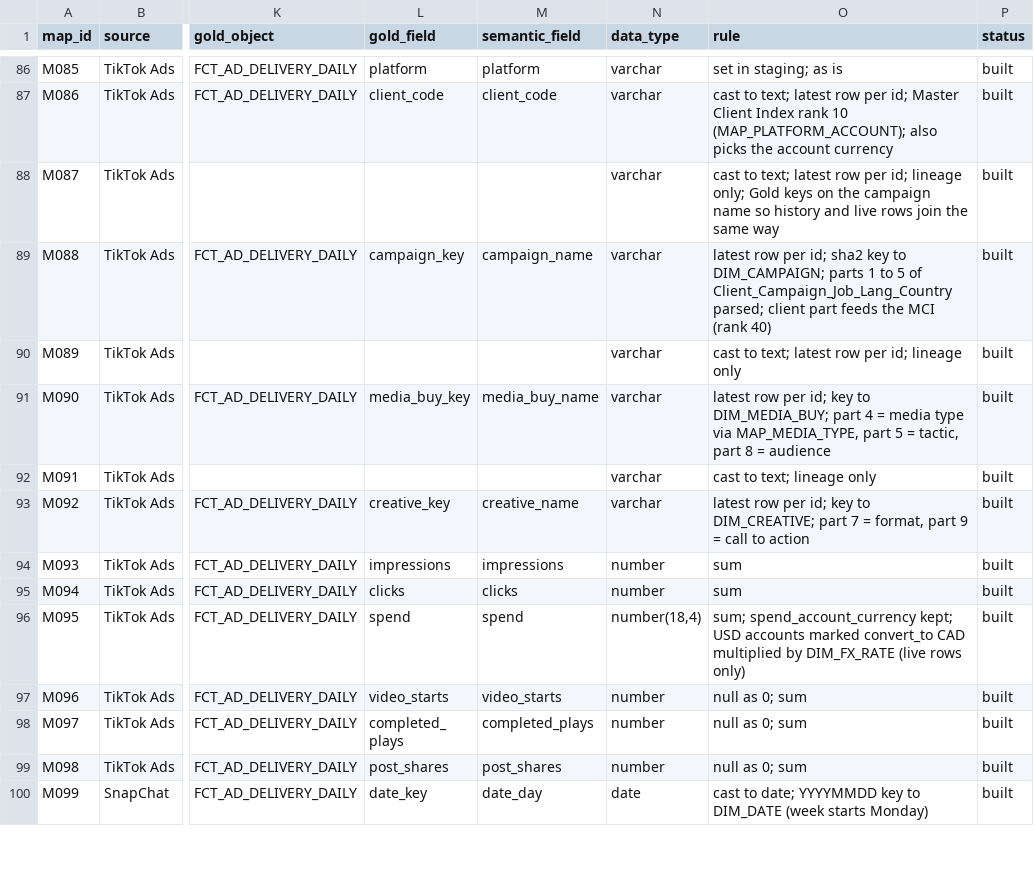
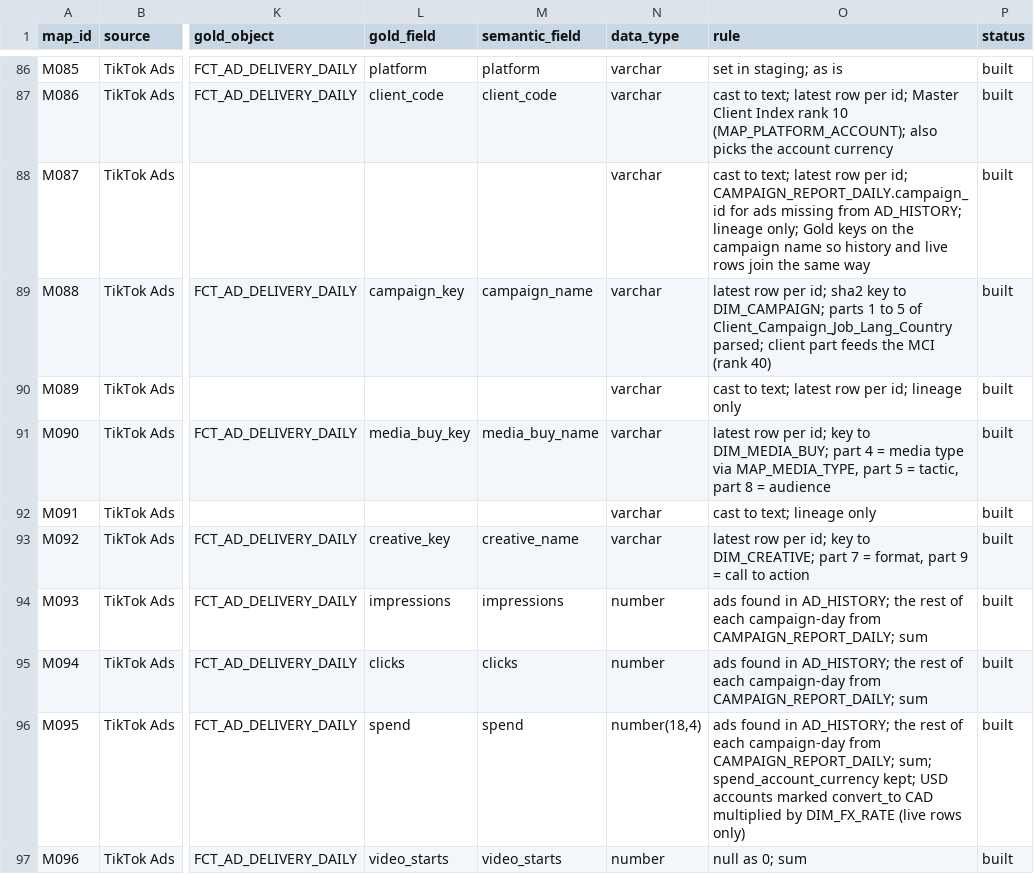
Before and after one commit to BooleanData-Systems/Epitaph-Group, a CSV file: specs/data_mapping.csv, drawn as a sheet; only a part is shown, gaps mark what is left out; the shorter side is filled out with more unchanged rows; the diff names each change by its address in the sheet, - before the commit and + after, or states it on an @@ line.

Commit message:
TikTok: keep spend of ads missing from AD_HISTORY at campaign level from CAMPAIGN_REPORT_DAILY; testing from 2024-11-01

```diff
--- a/specs/data_mapping.csv
+++ b/specs/data_mapping.csv
-O88 (rule): …per id; lineage only;…
+O88 (rule): …per id; CAMPAIGN_REPORT_DAILY.campaign_id for ads missing from AD_HISTORY; lineage only;…
-O94:O95 (rule): sum
+O94:O95 (rule): ads found in AD_HISTORY; the rest of each campaign-day from CAMPAIGN_REPORT_DAILY; sum
-O96 (rule): sum; spend_account_currency…
+O96 (rule): ads found in AD_HISTORY; the rest of each campaign-day from CAMPAIGN_REPORT_DAILY; sum; spend_account_currency…
```
Also changed, not shown: seeds/ctl_cutover.csv, 3 other files.
